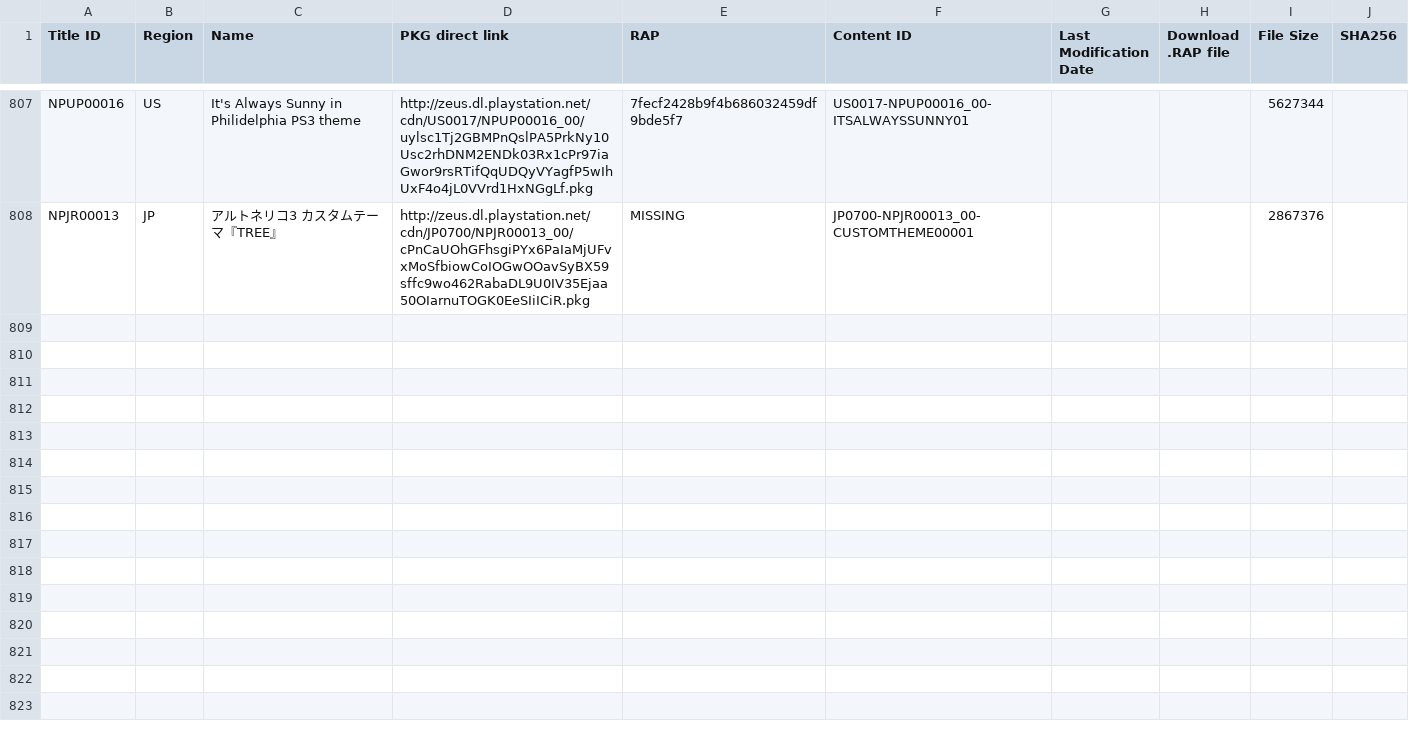
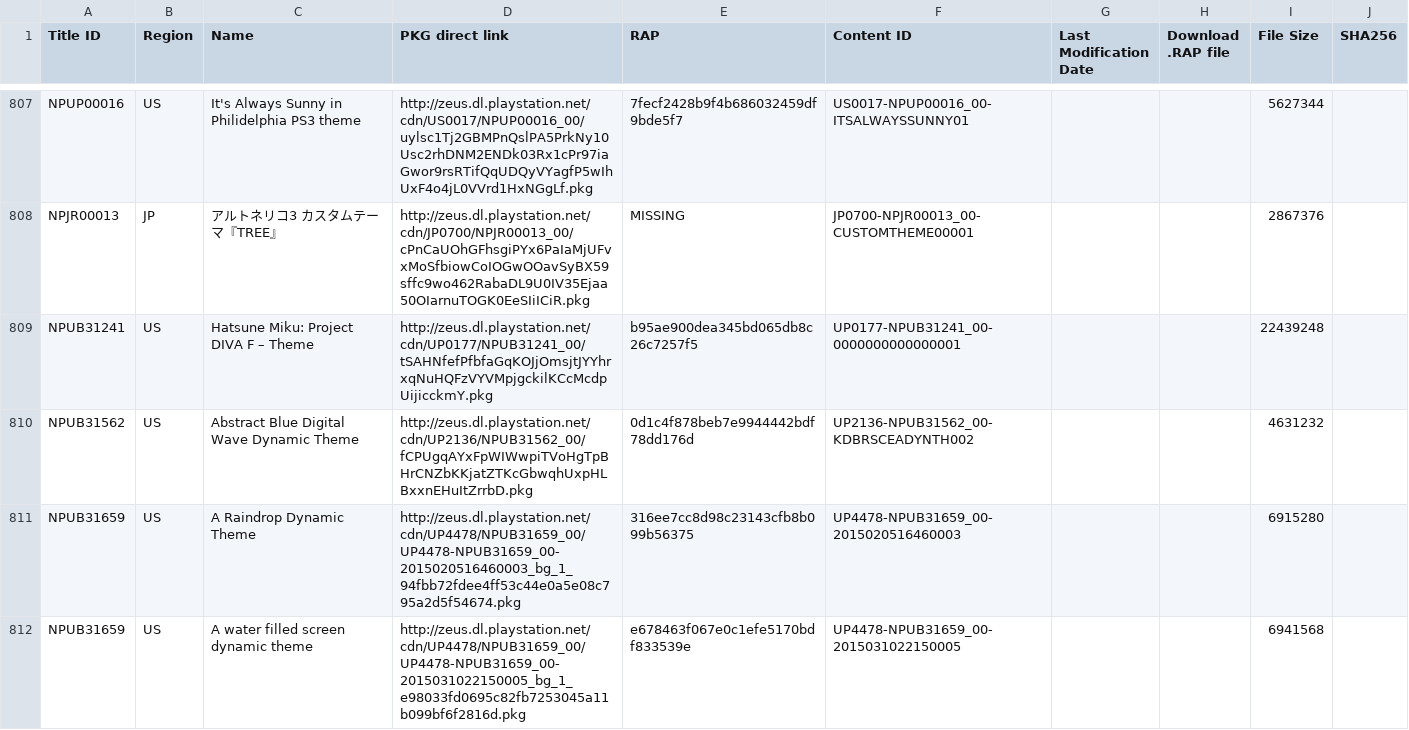
Before and after one commit to jy95/pkgi-ps3-nopaystation, a TSV file: input/pending_PS3_THEMES.tsv, drawn as a sheet; only a part is shown, gaps mark what is left out; the diff covers the shown part only; the diff names each change by its address in the sheet, - before the commit and + after, or states it on an @@ line.

```diff
--- a/input/pending_PS3_THEMES.tsv
+++ b/input/pending_PS3_THEMES.tsv
+row 809: NPUB31241 | US | Hatsune Miku: Project DIVA F – Theme | http://zeus.dl.playstation.net/cdn/UP0177/NPUB31241_00/tSAHNfefPfbfaGqKOJjOmsjtJYYhrxqNuHQFzVYVMpjgckilKCcMcdpUijicckmY.pkg | b95ae900dea345bd065db8c26c7257f5 | UP0177-NPUB31241_00-0000000000000001 |  |  | 22439248
+row 810: NPUB31562 | US | Abstract Blue Digital Wave Dynamic Theme | http://zeus.dl.playstation.net/cdn/UP2136/NPUB31562_00/fCPUgqAYxFpWIWwpiTVoHgTpBHrCNZbKKjatZTKcGbwqhUxpHLBxxnEHuItZrrbD.pkg | 0d1c4f878beb7e9944442bdf78dd176d | UP2136-NPUB31562_00-KDBRSCEADYNTH002 |  |  | 4631232
+row 811: NPUB31659 | US | A Raindrop Dynamic Theme | http://zeus.dl.playstation.net/cdn/UP4478/NPUB31659_00/UP4478-NPUB31659_00-2015020516460003_bg_1_94fbb72fdee4ff53c44e0a5e08c795a2d5f54674.pkg | 316ee7cc8d98c23143cfb8b099b56375 | UP4478-NPUB31659_00-2015020516460003 |  |  | 6915280
+row 812: NPUB31659 | US | A water filled screen dynamic theme | http://zeus.dl.playstation.net/cdn/UP4478/NPUB31659_00/UP4478-NPUB31659_00-2015031022150005_bg_1_e98033fd0695c82fb7253045a11b099bf6f2816d.pkg | e678463f067e0c1efe5170bdf833539e | UP4478-NPUB31659_00-2015031022150005 |  |  | 6941568
```
Also changed, not shown: 4 added rows and 1 edited cell elsewhere in this file, input/pending_PS3_GAMES.tsv, output/pkgi_games_pending.csv, 4 other files.
